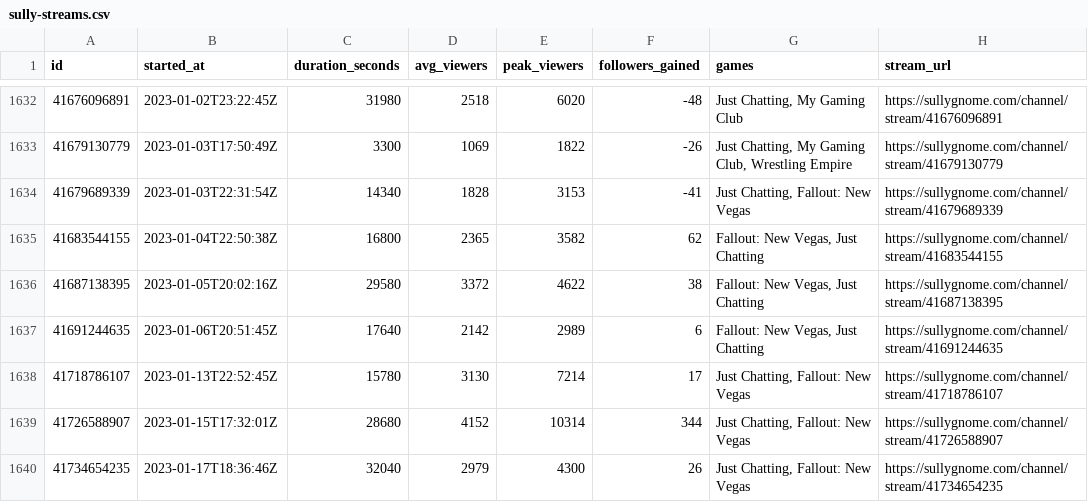
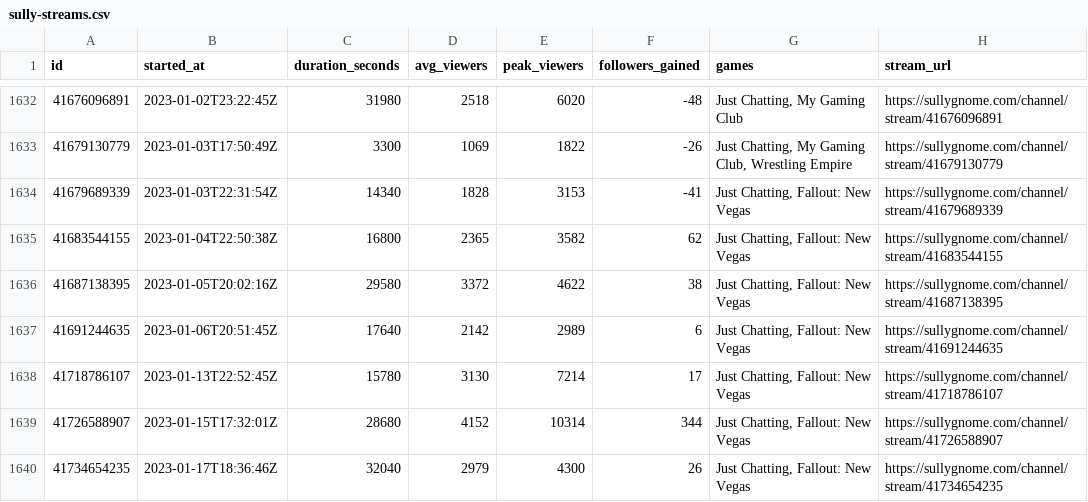
Before and after one commit to sardistic/cyr, a CSV file: data/sully-streams.csv, drawn as a sheet; only a part is shown, gaps mark what is left out; the diff covers the shown part only.

```diff
--- a/data/sully-streams.csv
+++ b/data/sully-streams.csv
@@ -1634,5 +1634,5 @@ id,started_at,duration_seconds,avg_viewers,peak_viewers,followers_gained,games,s
 41679689339,2023-01-03T22:31:54Z,14340,1828,3153,-41,"Just Chatting, Fallout: New Vegas",https://sullygnome.com/channel/stream/41679689339
-41683544155,2023-01-04T22:50:38Z,16800,2365,3582,62,"Fallout: New Vegas, Just Chatting",https://sullygnome.com/channel/stream/41683544155
-41687138395,2023-01-05T20:02:16Z,29580,3372,4622,38,"Fallout: New Vegas, Just Chatting",https://sullygnome.com/channel/stream/41687138395
-41691244635,2023-01-06T20:51:45Z,17640,2142,2989,6,"Fallout: New Vegas, Just Chatting",https://sullygnome.com/channel/stream/41691244635
+41683544155,2023-01-04T22:50:38Z,16800,2365,3582,62,"Just Chatting, Fallout: New Vegas",https://sullygnome.com/channel/stream/41683544155
+41687138395,2023-01-05T20:02:16Z,29580,3372,4622,38,"Just Chatting, Fallout: New Vegas",https://sullygnome.com/channel/stream/41687138395
+41691244635,2023-01-06T20:51:45Z,17640,2142,2989,6,"Just Chatting, Fallout: New Vegas",https://sullygnome.com/channel/stream/41691244635
 41718786107,2023-01-13T22:52:45Z,15780,3130,7214,17,"Just Chatting, Fallout: New Vegas",https://sullygnome.com/channel/stream/41718786107
```
Also changed, not shown: 1 added row and 15 edited cells elsewhere in this file, 3 other files.
